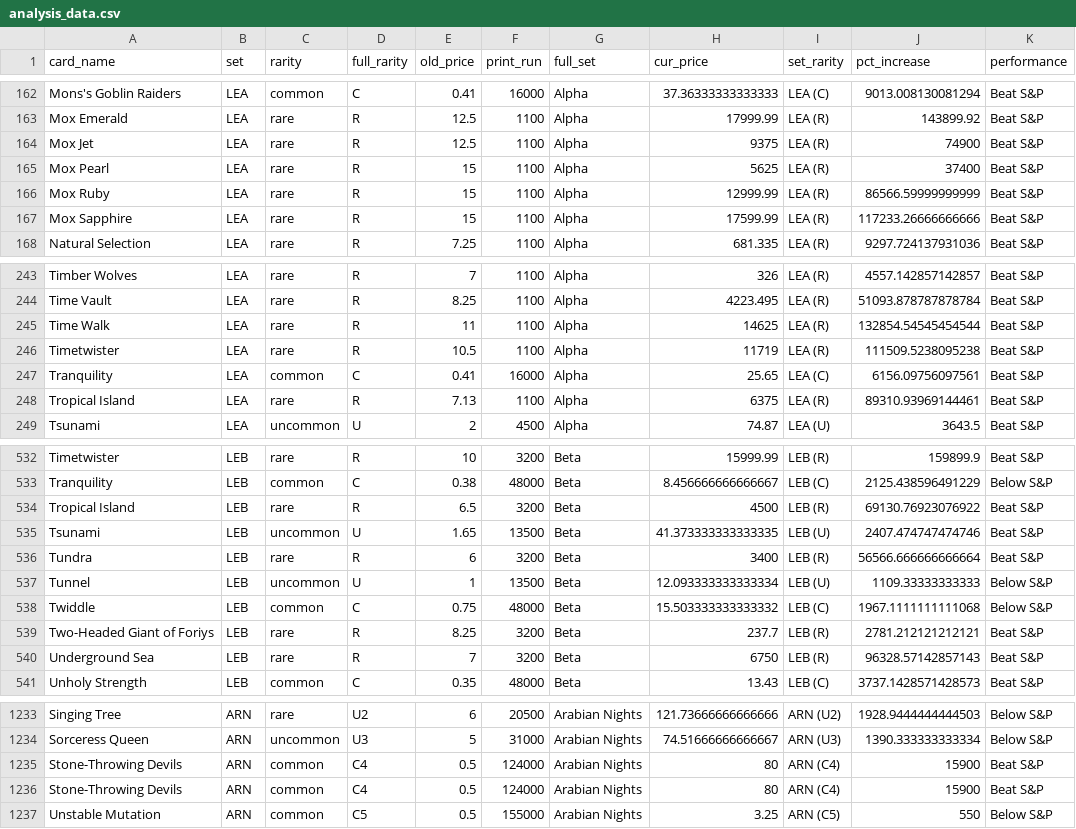
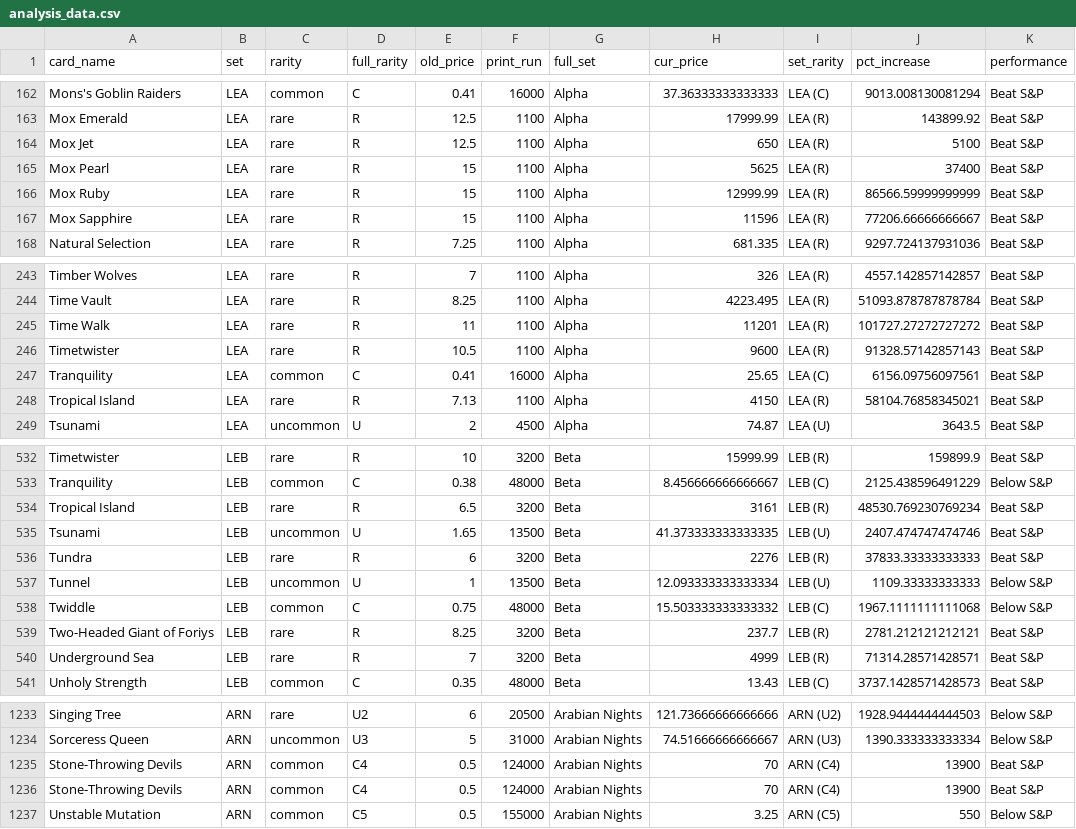
Before and after one commit to GKasch/csci2025-individual-project-griffin, a CSV file: analysis_data.csv, drawn as a sheet; only a part is shown, gaps mark what is left out; the diff covers the shown part only.

```diff
--- a/analysis_data.csv
+++ b/analysis_data.csv
@@ -163,6 +163,6 @@ Mons's Goblin Raiders,LEA,common,C,0.41,16000,Alpha,37.36333333333333,LEA (C),90
 Mox Emerald,LEA,rare,R,12.5,1100,Alpha,17999.99,LEA (R),143899.92,Beat S&P
-Mox Jet,LEA,rare,R,12.5,1100,Alpha,9375,LEA (R),74900,Beat S&P
+Mox Jet,LEA,rare,R,12.5,1100,Alpha,650,LEA (R),5100,Beat S&P
 Mox Pearl,LEA,rare,R,15,1100,Alpha,5625,LEA (R),37400,Beat S&P
 Mox Ruby,LEA,rare,R,15,1100,Alpha,12999.99,LEA (R),86566.59999999999,Beat S&P
-Mox Sapphire,LEA,rare,R,15,1100,Alpha,17599.99,LEA (R),117233.26666666666,Beat S&P
+Mox Sapphire,LEA,rare,R,15,1100,Alpha,11596,LEA (R),77206.66666666667,Beat S&P
 Natural Selection,LEA,rare,R,7.25,1100,Alpha,681.335,LEA (R),9297.724137931036,Beat S&P
@@ -244,6 +244,6 @@ Timber Wolves,LEA,rare,R,7,1100,Alpha,326,LEA (R),4557.142857142857,Beat S&P
 Time Vault,LEA,rare,R,8.25,1100,Alpha,4223.495,LEA (R),51093.878787878784,Beat S&P
-Time Walk,LEA,rare,R,11,1100,Alpha,14625,LEA (R),132854.54545454544,Beat S&P
-Timetwister,LEA,rare,R,10.5,1100,Alpha,11719,LEA (R),111509.5238095238,Beat S&P
+Time Walk,LEA,rare,R,11,1100,Alpha,11201,LEA (R),101727.27272727272,Beat S&P
+Timetwister,LEA,rare,R,10.5,1100,Alpha,9600,LEA (R),91328.57142857143,Beat S&P
 Tranquility,LEA,common,C,0.41,16000,Alpha,25.65,LEA (C),6156.09756097561,Beat S&P
-Tropical Island,LEA,rare,R,7.13,1100,Alpha,6375,LEA (R),89310.93969144461,Beat S&P
+Tropical Island,LEA,rare,R,7.13,1100,Alpha,4150,LEA (R),58104.76858345021,Beat S&P
 Tsunami,LEA,uncommon,U,2,4500,Alpha,74.87,LEA (U),3643.5,Beat S&P
@@ -533,5 +533,5 @@ Timetwister,LEB,rare,R,10,3200,Beta,15999.99,LEB (R),159899.9,Beat S&P
 Tranquility,LEB,common,C,0.38,48000,Beta,8.456666666666667,LEB (C),2125.438596491229,Below S&P
-Tropical Island,LEB,rare,R,6.5,3200,Beta,4500,LEB (R),69130.76923076922,Beat S&P
+Tropical Island,LEB,rare,R,6.5,3200,Beta,3161,LEB (R),48530.769230769234,Beat S&P
 Tsunami,LEB,uncommon,U,1.65,13500,Beta,41.373333333333335,LEB (U),2407.474747474746,Beat S&P
-Tundra,LEB,rare,R,6,3200,Beta,3400,LEB (R),56566.666666666664,Beat S&P
+Tundra,LEB,rare,R,6,3200,Beta,2276,LEB (R),37833.33333333333,Beat S&P
 Tunnel,LEB,uncommon,U,1,13500,Beta,12.093333333333334,LEB (U),1109.33333333333,Below S&P
@@ -539,3 +539,3 @@ Twiddle,LEB,common,C,0.75,48000,Beta,15.503333333333332,LEB (C),1967.11111111110
 Two-Headed Giant of Foriys,LEB,rare,R,8.25,3200,Beta,237.7,LEB (R),2781.212121212121,Beat S&P
-Underground Sea,LEB,rare,R,7,3200,Beta,6750,LEB (R),96328.57142857143,Beat S&P
+Underground Sea,LEB,rare,R,7,3200,Beta,4999,LEB (R),71314.28571428571,Beat S&P
 Unholy Strength,LEB,common,C,0.35,48000,Beta,13.43,LEB (C),3737.1428571428573,Beat S&P
@@ -1234,4 +1234,4 @@ Singing Tree,ARN,rare,U2,6,20500,Arabian Nights,121.73666666666666,ARN (U2),1928
 Sorceress Queen,ARN,uncommon,U3,5,31000,Arabian Nights,74.51666666666667,ARN (U3),1390.333333333334,Below S&P
-Stone-Throwing Devils,ARN,common,C4,0.5,124000,Arabian Nights,80,ARN (C4),15900,Beat S&P
-Stone-Throwing Devils,ARN,common,C4,0.5,124000,Arabian Nights,80,ARN (C4),15900,Beat S&P
+Stone-Throwing Devils,ARN,common,C4,0.5,124000,Arabian Nights,70,ARN (C4),13900,Beat S&P
+Stone-Throwing Devils,ARN,common,C4,0.5,124000,Arabian Nights,70,ARN (C4),13900,Beat S&P
 Unstable Mutation,ARN,common,C5,0.5,155000,Arabian Nights,3.25,ARN (C5),550,Below S&P
```
Also changed, not shown: 30 edited cells elsewhere in this file, Data/PriceFixes.csv, 2 other files.
